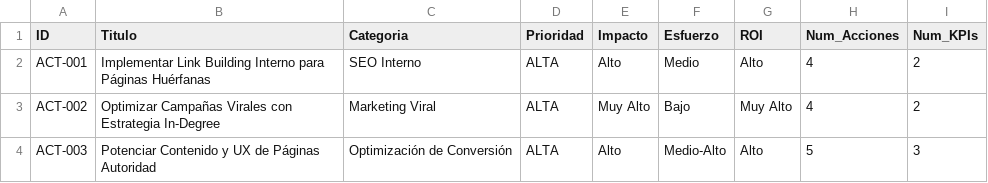
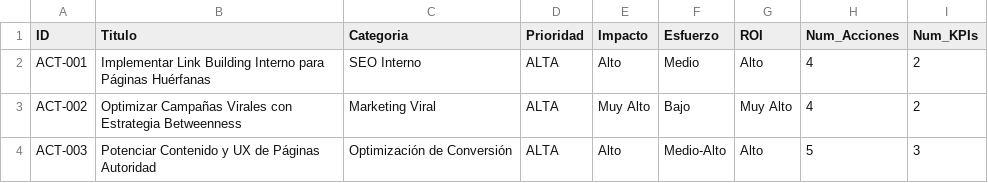
Before and after one commit to Danilo22m/Prueba_Mercado_Libre, a CSV file: Ejercicio_2/outputs/recomendaciones/fase7_accionables.csv, drawn as a sheet.

```diff
--- a/Ejercicio_2/outputs/recomendaciones/fase7_accionables.csv
+++ b/Ejercicio_2/outputs/recomendaciones/fase7_accionables.csv
@@ -2,3 +2,3 @@ ID,Titulo,Categoria,Prioridad,Impacto,Esfuerzo,ROI,Num_Acciones,Num_KPIs
 ACT-001,Implementar Link Building Interno para Páginas Huérfanas,SEO Interno,ALTA,Alto,Medio,Alto,4,2
-ACT-002,Optimizar Campañas Virales con Estrategia In-Degree,Marketing Viral,ALTA,Muy Alto,Bajo,Muy Alto,4,2
+ACT-002,Optimizar Campañas Virales con Estrategia Betweenness,Marketing Viral,ALTA,Muy Alto,Bajo,Muy Alto,4,2
 ACT-003,Potenciar Contenido y UX de Páginas Autoridad,Optimización de Conversión,ALTA,Alto,Medio-Alto,Alto,5,3
```
Also changed, not shown: Ejercicio_1/outputs/results/comparacion_modelos.csv, Ejercicio_1/outputs/results/predicciones_llm.csv, 29 other files.
